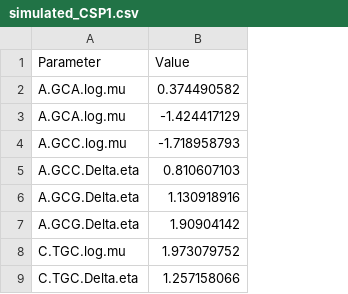
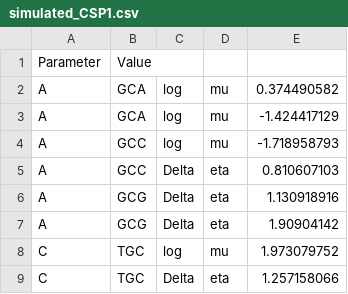
Before and after one commit to acope3/RibModelFramework, a CSV file: ribModel/data/simulated_CSP1.csv, drawn as a sheet; only a part is shown; removed rows and columns are numbered as before the commit, all else as after; the diff names each change by its address in the sheet, - before the commit and + after, or states it on an @@ line.

Commit message:
Writing new I/O functions for reading in CSP values

```diff
--- a/ribModel/data/simulated_CSP1.csv
+++ b/ribModel/data/simulated_CSP1.csv
-column A, rows 1-9: Parameter | A.GCA.log.mu | A.GCA.log.mu | A.GCC.log.mu | A.GCC.Delta.eta | A.GCG.Delta.eta | A.GCG.Delta.eta | C.TGC.log.mu | C.TGC.Delta.eta
+column A, rows 1-9: Parameter | A | A | A | A | A | A | C | C
+column B, rows 1-9: Value | GCA | GCA | GCC | GCC | GCG | GCG | TGC | TGC
+column C, rows 2-9: log | log | log | Delta | Delta | Delta | log | Delta
+column D, rows 2-9: mu | mu | mu | eta | eta | eta | mu | eta
-E1: Value
+E1: (empty)
```
Also changed, not shown: 6 other files.
